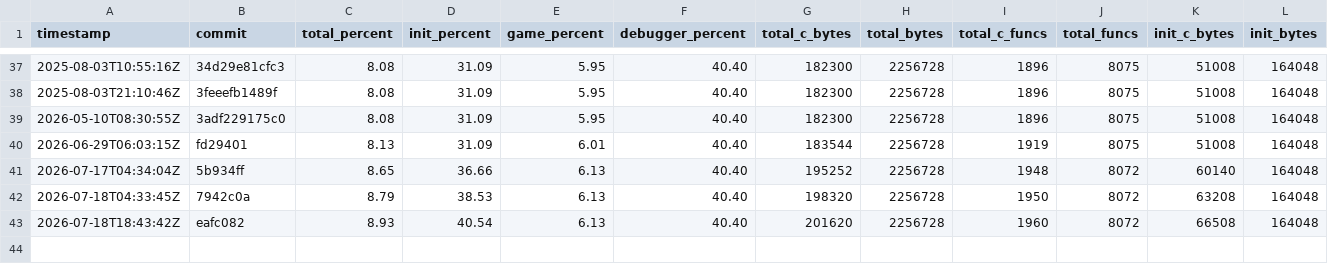
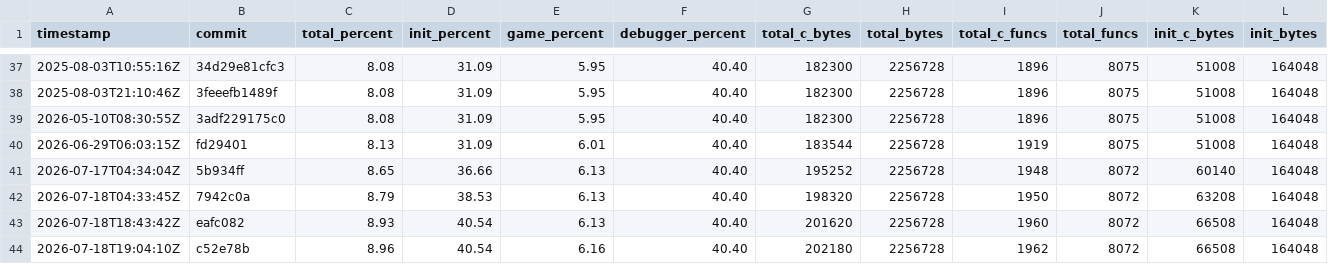
Before and after one commit to jefemagril/conker, a CSV file: progress/history.csv, drawn as a sheet; only a part is shown, gaps mark what is left out; rows hold the shown columns only; the diff names each change by its address in the sheet, - before the commit and + after, or states it on an @@ line.

```diff
--- a/progress/history.csv
+++ b/progress/history.csv
+row 44: 2026-07-18T19:04:10Z | c52e78b | 8.96 | 40.54 | 6.16 | 40.40 | 202180 | 2256728 | 1962 | 8072 | 66508 | 164048
```
Also changed, not shown: 4 other files.
